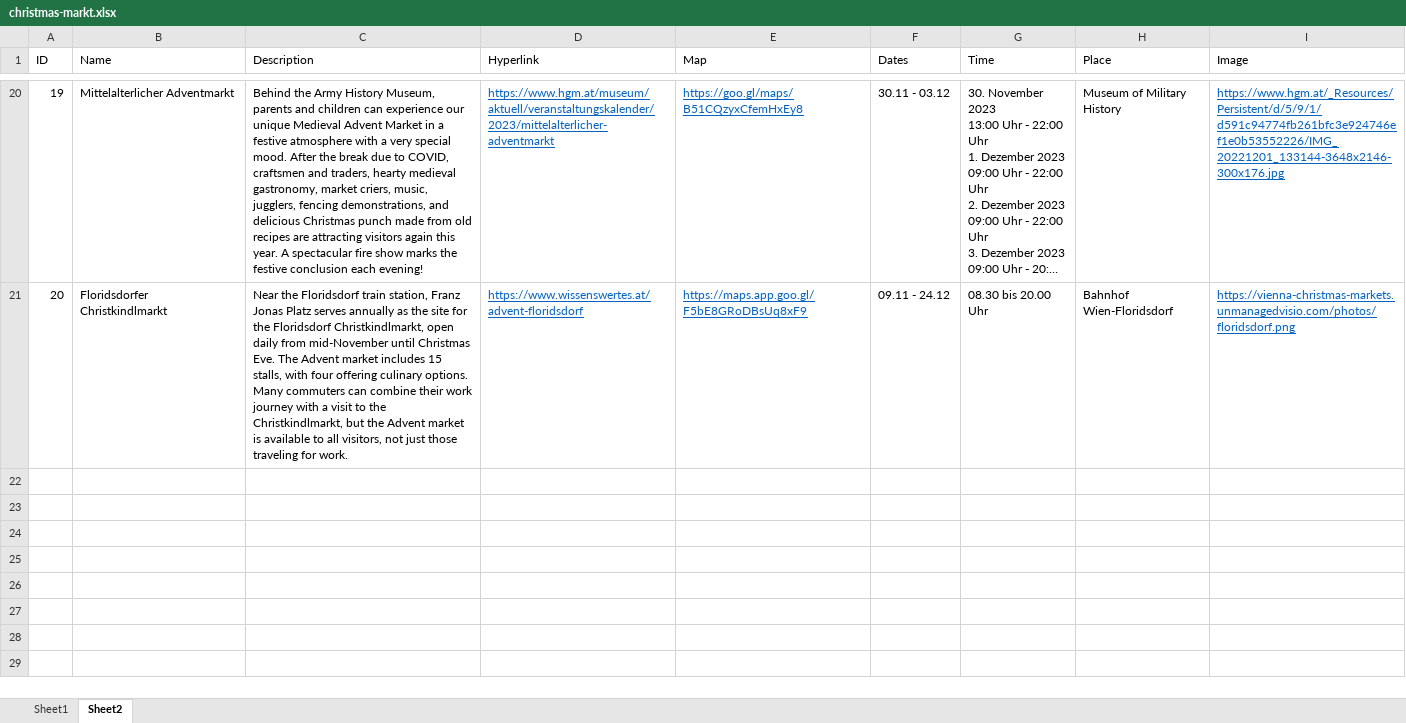
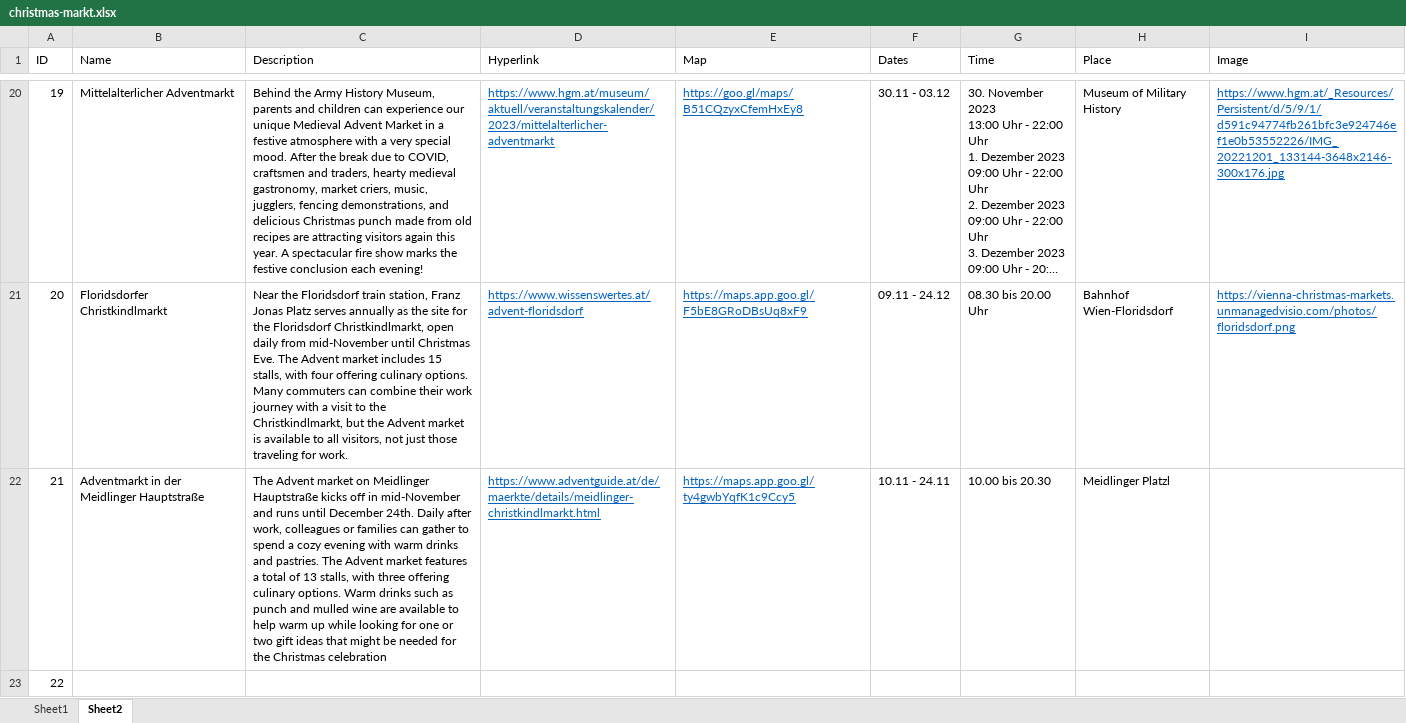
Before and after one commit to nbelyh/vienna-christmas-markets, an Excel workbook: christmas-markt.xlsx, sheet Sheet2, drawn as a sheet; only a part is shown, gaps mark what is left out; long unchanged cells end in …; values as stored, in another font and other column widths than the file's, no borders; table styles not drawn; the diff names each change by its address in the sheet, - before the commit and + after, or states it on an @@ line.

Commit message:
add meidling

```diff
--- a/christmas-markt.xlsx (sheet Sheet2)
+++ b/christmas-markt.xlsx (sheet Sheet2)
+row 22: 21 | Adventmarkt in der Meidlinger Hauptstraße | The Advent market on Meidlinger Hauptstraße kicks off in mid-November and runs until December 24th. Daily after work, colleagues or families can gather to spend a cozy evening with warm drinks and pastries. The Advent market features a total of 13 stalls, with three offering culinary options. Warm drinks such as punch and mulled wine are available to help warm up while looking for one or two gift ideas that might be needed for the Christmas celebration | https://www.adventguide.at/de/maerkte/details/meidlinger-christkindlmarkt.html | https://maps.app.goo.gl/ty4gwbYqfK1c9Ccy5 | 10.11 - 24.11 | 10.00 bis 20.30 | Meidlinger Platzl
+row 23: 22
```
Also changed, not shown: 2 other files.
